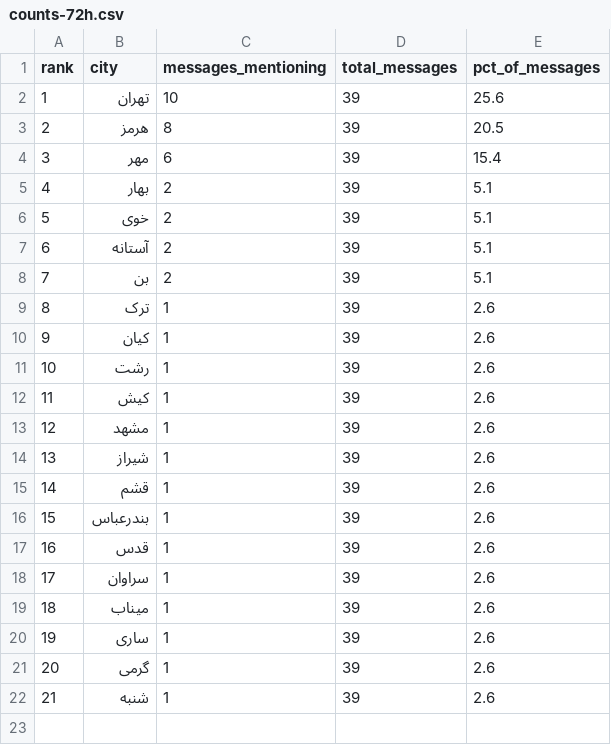
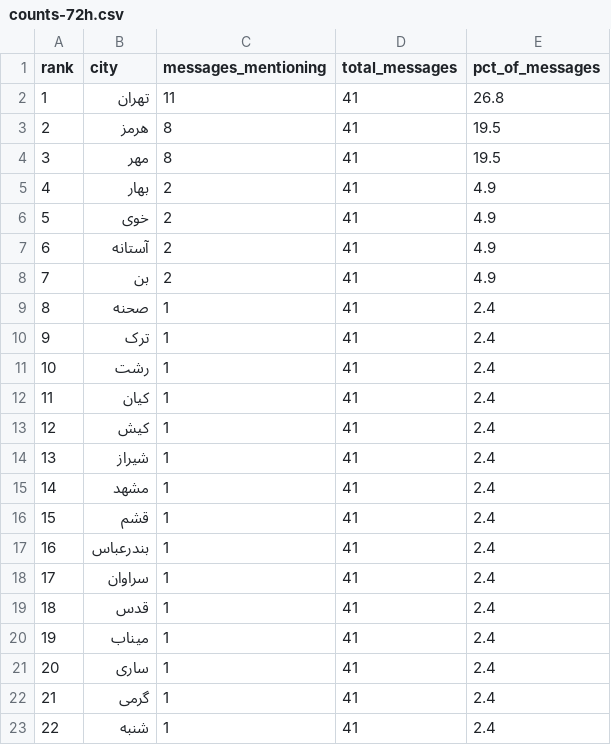
Before and after one commit to Baggiest/ZADAN, a CSV file: public/sample/counts-72h.csv, drawn as a sheet; removed rows and columns are numbered as before the commit, all else as after; the diff names each change by its address in the sheet, - before the commit and + after, or states it on an @@ line.

```diff
--- a/public/sample/counts-72h.csv
+++ b/public/sample/counts-72h.csv
-C2 (messages_mentioning): 10
+C2 (messages_mentioning): 11
-D2:D8 (total_messages): 39
+D2:D8 (total_messages): 41
-E2 (pct_of_messages): 25.6
+E2 (pct_of_messages): 26.8
-E3 (pct_of_messages): 20.5
+E3 (pct_of_messages): 19.5
-C4 (messages_mentioning): 6
+C4 (messages_mentioning): 8
-E4 (pct_of_messages): 15.4
+E4 (pct_of_messages): 19.5
-E5:E8 (pct_of_messages): 5.1
+E5:E8 (pct_of_messages): 4.9
+row 9: 8 | صحنه | 1 | 41 | 2.4
@@ column A (rank) renumbered from row 10 down @@
-D10 (total_messages): 39
+D10 (total_messages): 41
-E10 (pct_of_messages): 2.6
+E10 (pct_of_messages): 2.4
-row 10: 9 | کیان | 1 | 39 | 2.6
-D11 (total_messages): 39
+D11 (total_messages): 41
-E11 (pct_of_messages): 2.6
+E11 (pct_of_messages): 2.4
+row 12: 11 | کیان | 1 | 41 | 2.4
-D13 (total_messages): 39
+D13 (total_messages): 41
-E13 (pct_of_messages): 2.6
+E13 (pct_of_messages): 2.4
-row 13: 12 | مشهد | 1 | 39 | 2.6
-D14 (total_messages): 39
+D14 (total_messages): 41
-E14 (pct_of_messages): 2.6
+E14 (pct_of_messages): 2.4
+row 15: 14 | مشهد | 1 | 41 | 2.4
-D16:D17 (total_messages): 39
+D16:D17 (total_messages): 41
-E16:E17 (pct_of_messages): 2.6
+E16:E17 (pct_of_messages): 2.4
-row 17: 16 | قدس | 1 | 39 | 2.6
-D18 (total_messages): 39
+D18 (total_messages): 41
-E18 (pct_of_messages): 2.6
+E18 (pct_of_messages): 2.4
+row 19: 18 | قدس | 1 | 41 | 2.4
-D20:D23 (total_messages): 39
+D20:D23 (total_messages): 41
-E20:E23 (pct_of_messages): 2.6
+E20:E23 (pct_of_messages): 2.4
```
Also changed, not shown: public/sample/counts-24h.csv, public/sample/counts-48h.csv, 1 other file.
